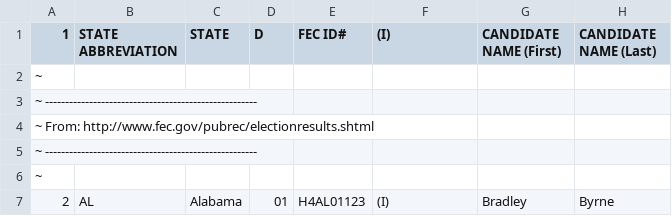
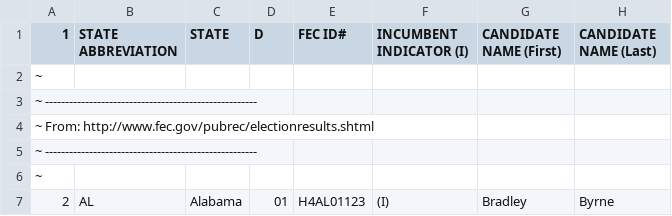
Before and after one commit to ericsoco/election-deltas, a CSV file: data/input/houseResults2014.csv, drawn as a sheet; only a part is shown; the diff names each change by its address in the sheet, - before the commit and + after, or states it on an @@ line.

```diff
--- a/data/input/houseResults2014.csv
+++ b/data/input/houseResults2014.csv
-F1: (I)
+F1: INCUMBENT INDICATOR (I)
```
Also changed, not shown: data/input/houseVotes2014.csv, 15 other files.
